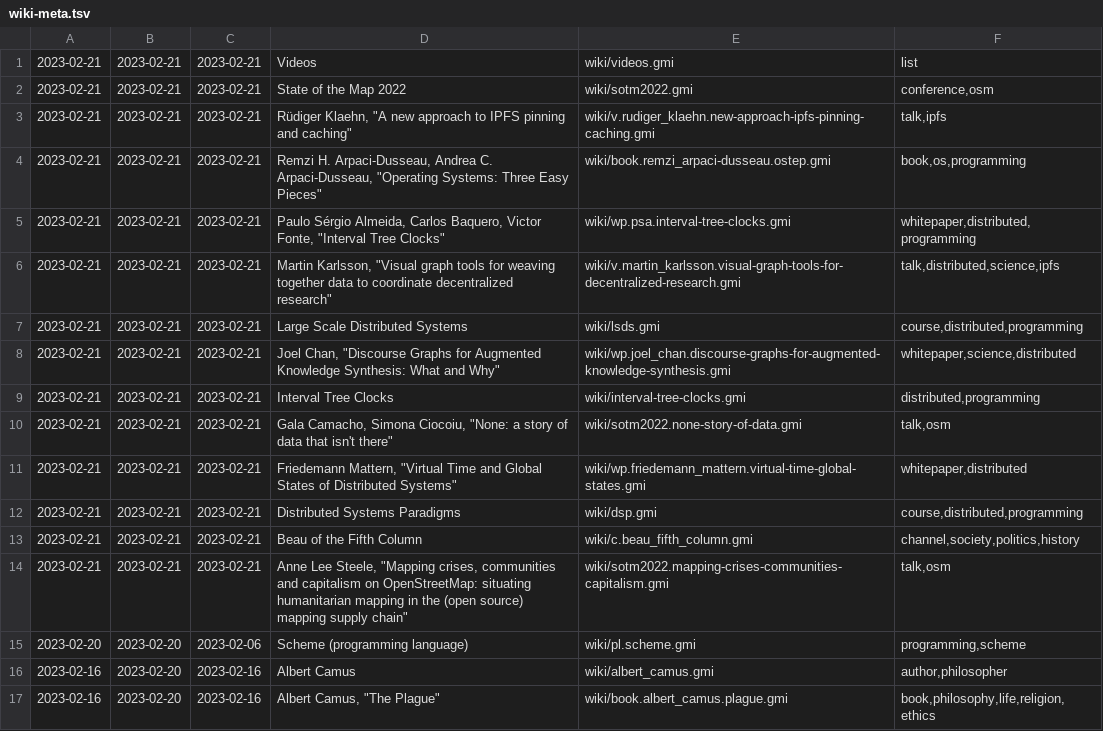
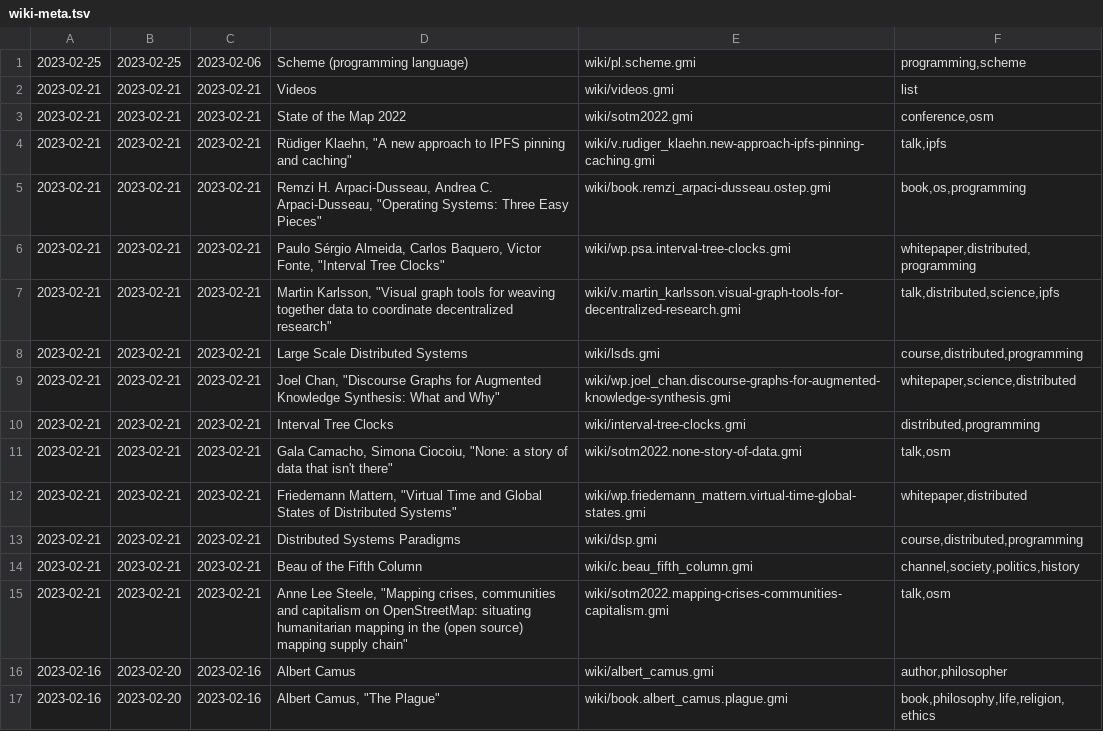
Before and after one commit to siiky/siiky.github.io, a TSV file: wiki-meta.tsv, drawn as a sheet; only a part is shown; removed rows and columns are numbered as before the commit, all else as after; the diff names each change by its address in the sheet, - before the commit and + after, or states it on an @@ line.

Commit message:
Update wiki/pl.scheme.gmi

```diff
--- a/wiki-meta.tsv
+++ b/wiki-meta.tsv
+row 1: 2023-02-25 | 2023-02-25 | 2023-02-06 | Scheme (programming language) | wiki/pl.scheme.gmi | programming,scheme
-row 15: 2023-02-20 | 2023-02-20 | 2023-02-06 | Scheme (programming language) | wiki/pl.scheme.gmi | programming,scheme
```
Also changed, not shown: 11 other files.
